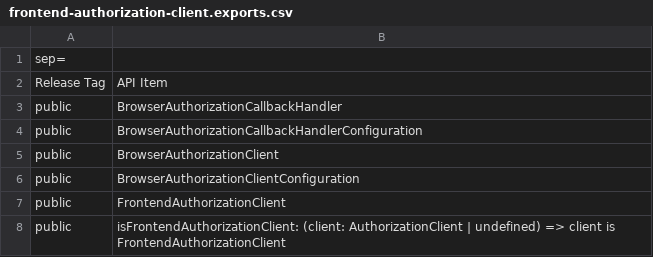
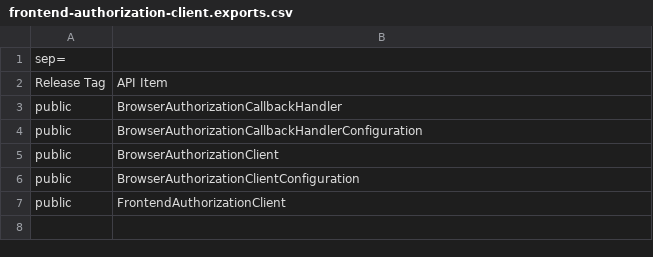
Before and after one commit to iTwin/itwinjs-core, a CSV file: common/api/summary/frontend-authorization-client.exports.csv, drawn as a sheet.

```diff
--- a/common/api/summary/frontend-authorization-client.exports.csv
+++ b/common/api/summary/frontend-authorization-client.exports.csv
@@ -7,2 +7 @@ public;BrowserAuthorizationClientConfiguration
 public;FrontendAuthorizationClient
-public;isFrontendAuthorizationClient: (client: AuthorizationClient | undefined) => client is FrontendAuthorizationClient
```
Also changed, not shown: 1 other file.
